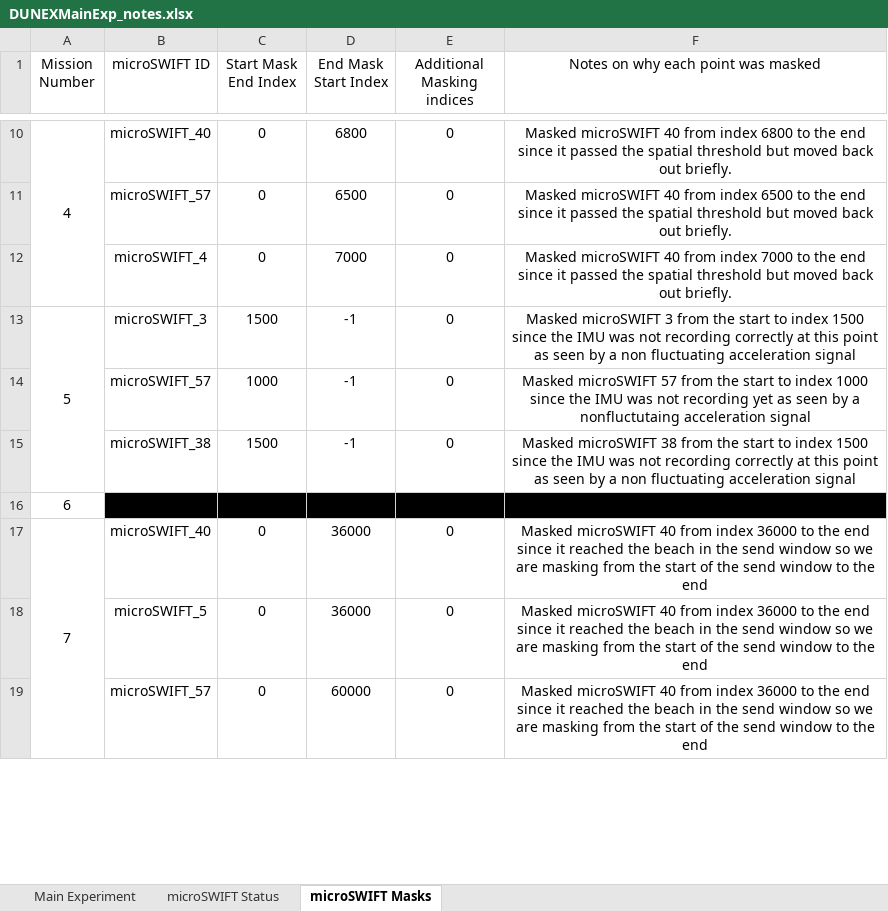
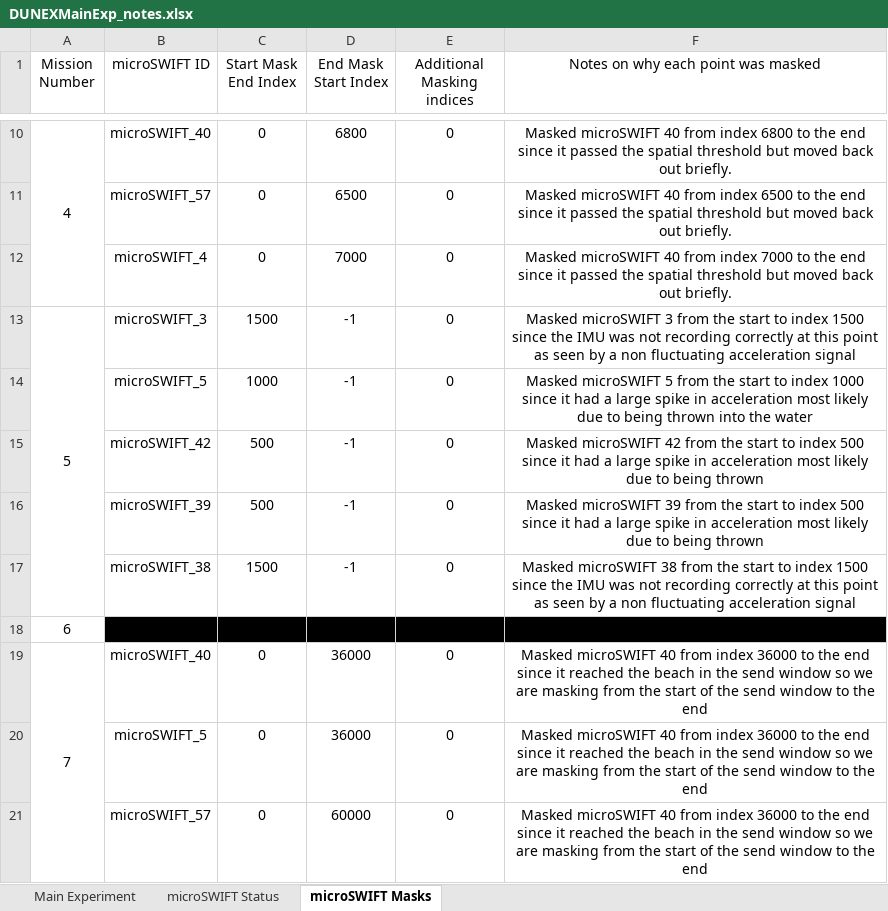
Before and after one commit to SASlabgroup/DUNEXMainExp, an Excel workbook: DUNEXMainExp_notes.xlsx, sheet microSWIFT Masks, drawn as a sheet; only a part is shown, gaps mark what is left out; values as stored, in another font and other column widths than the file's, no borders; the diff names each change by its address in the sheet, - before the commit and + after, or states it on an @@ line.

Commit message:
Final Processing and Cleaning of Dataset Complete

```diff
--- a/DUNEXMainExp_notes.xlsx (sheet microSWIFT Masks)
+++ b/DUNEXMainExp_notes.xlsx (sheet microSWIFT Masks)
-B14 (microSWIFT ID): microSWIFT_57
+B14 (microSWIFT ID): microSWIFT_5
-F14: Masked microSWIFT 57 from the start to index 1000 since the IMU was not recording yet as seen by a nonfluctutaing acceleration signal
+F14: Masked microSWIFT 5 from the start to index 1000 since it had a large spike in acceleration most likely due to being thrown into the water
+row 15:  | microSWIFT_42 | 500 | -1 | 0 | Masked microSWIFT 42 from the start to index 500 since it had a large spike in acceleration most likely due to being thrown
+row 16:  | microSWIFT_39 | 500 | -1 | 0 | Masked microSWIFT 39 from the start to index 500 since it had a large spike in acceleration most likely due to being thrown
```
Also changed, not shown: 3 other files.
